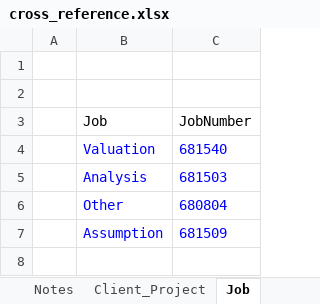
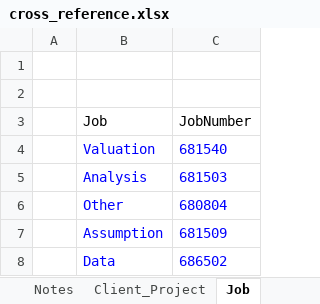
Before and after one commit to x2007tro/ShinyTimeTracker, an Excel workbook: input/ref/cross_reference.xlsx, sheet Job, drawn as a sheet; values as stored, in another font and other column widths than the file's, no borders; the diff names each change by its address in the sheet, - before the commit and + after, or states it on an @@ line.

```diff
--- a/input/ref/cross_reference.xlsx (sheet Job)
+++ b/input/ref/cross_reference.xlsx (sheet Job)
+row 8:  | Data | 686502
```
Also changed, not shown: sheet Client_Project, other sheet tabs.
